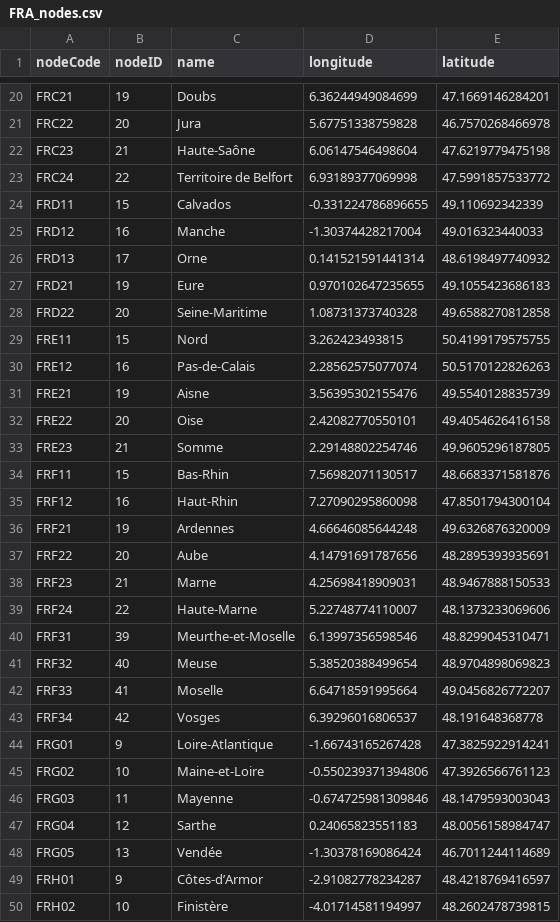
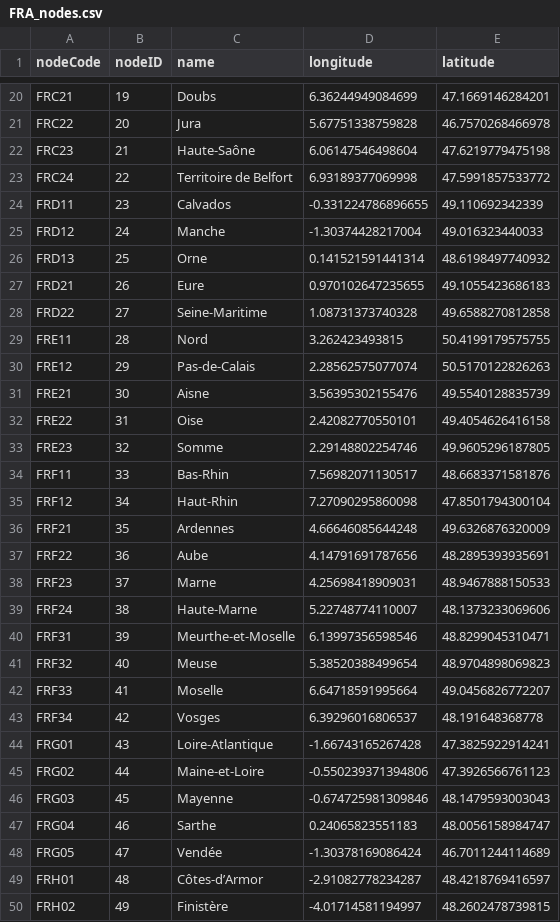
Before and after one commit to paololapo/ComplexNetworks_projects, a CSV file: data/task_44/networks/FRA_nodes.csv, drawn as a sheet; only a part is shown, gaps mark what is left out; the diff covers the shown part only.

```diff
--- a/data/task_44/networks/FRA_nodes.csv
+++ b/data/task_44/networks/FRA_nodes.csv
@@ -23,18 +23,18 @@
 "FRC24",22,"Territoire de Belfort",6.93189377069998,47.5991857533772
-"FRD11",15,"Calvados",-0.331224786896655,49.110692342339
-"FRD12",16,"Manche",-1.30374428217004,49.016323440033
-"FRD13",17,"Orne",0.141521591441314,48.6198497740932
-"FRD21",19,"Eure",0.970102647235655,49.1055423686183
-"FRD22",20,"Seine-Maritime",1.08731373740328,49.6588270812858
-"FRE11",15,"Nord",3.262423493815,50.4199179575755
-"FRE12",16,"Pas-de-Calais",2.28562575077074,50.5170122826263
-"FRE21",19,"Aisne",3.56395302155476,49.5540128835739
-"FRE22",20,"Oise",2.42082770550101,49.4054626416158
-"FRE23",21,"Somme",2.29148802254746,49.9605296187805
-"FRF11",15,"Bas-Rhin",7.56982071130517,48.6683371581876
-"FRF12",16,"Haut-Rhin",7.27090295860098,47.8501794300104
-"FRF21",19,"Ardennes",4.66646085644248,49.6326876320009
-"FRF22",20,"Aube",4.14791691787656,48.2895393935691
-"FRF23",21,"Marne",4.25698418909031,48.9467888150533
-"FRF24",22,"Haute-Marne",5.22748774110007,48.1373233069606
+"FRD11",23,"Calvados",-0.331224786896655,49.110692342339
+"FRD12",24,"Manche",-1.30374428217004,49.016323440033
+"FRD13",25,"Orne",0.141521591441314,48.6198497740932
+"FRD21",26,"Eure",0.970102647235655,49.1055423686183
+"FRD22",27,"Seine-Maritime",1.08731373740328,49.6588270812858
+"FRE11",28,"Nord",3.262423493815,50.4199179575755
+"FRE12",29,"Pas-de-Calais",2.28562575077074,50.5170122826263
+"FRE21",30,"Aisne",3.56395302155476,49.5540128835739
+"FRE22",31,"Oise",2.42082770550101,49.4054626416158
+"FRE23",32,"Somme",2.29148802254746,49.9605296187805
+"FRF11",33,"Bas-Rhin",7.56982071130517,48.6683371581876
+"FRF12",34,"Haut-Rhin",7.27090295860098,47.8501794300104
+"FRF21",35,"Ardennes",4.66646085644248,49.6326876320009
+"FRF22",36,"Aube",4.14791691787656,48.2895393935691
+"FRF23",37,"Marne",4.25698418909031,48.9467888150533
+"FRF24",38,"Haute-Marne",5.22748774110007,48.1373233069606
 "FRF31",39,"Meurthe-et-Moselle",6.13997356598546,48.8299045310471
@@ -43,8 +43,8 @@
 "FRF34",42,"Vosges",6.39296016806537,48.191648368778
-"FRG01",9,"Loire-Atlantique",-1.66743165267428,47.3825922914241
-"FRG02",10,"Maine-et-Loire",-0.550239371394806,47.3926566761123
-"FRG03",11,"Mayenne",-0.674725981309846,48.1479593003043
-"FRG04",12,"Sarthe",0.24065823551183,48.0056158984747
-"FRG05",13,"Vendée",-1.30378169086424,46.7011244114689
-"FRH01",9,"Côtes-d’Armor",-2.91082778234287,48.4218769416597
-"FRH02",10,"Finistère",-4.01714581194997,48.2602478739815
+"FRG01",43,"Loire-Atlantique",-1.66743165267428,47.3825922914241
+"FRG02",44,"Maine-et-Loire",-0.550239371394806,47.3926566761123
+"FRG03",45,"Mayenne",-0.674725981309846,48.1479593003043
+"FRG04",46,"Sarthe",0.24065823551183,48.0056158984747
+"FRG05",47,"Vendée",-1.30378169086424,46.7011244114689
+"FRH01",48,"Côtes-d’Armor",-2.91082778234287,48.4218769416597
+"FRH02",49,"Finistère",-4.01714581194997,48.2602478739815
```
Also changed, not shown: 42 edited cells elsewhere in this file, data/task_44/networks/DEU_nodes.csv, data/task_44/networks/FIN_edges.csv, 18 other files.
